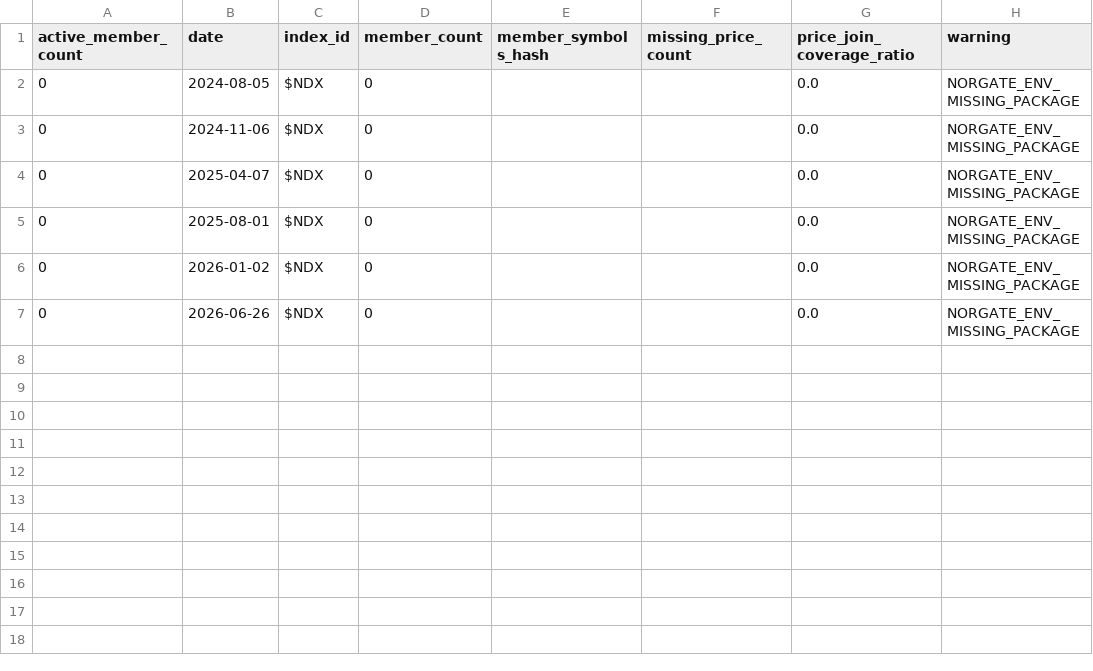
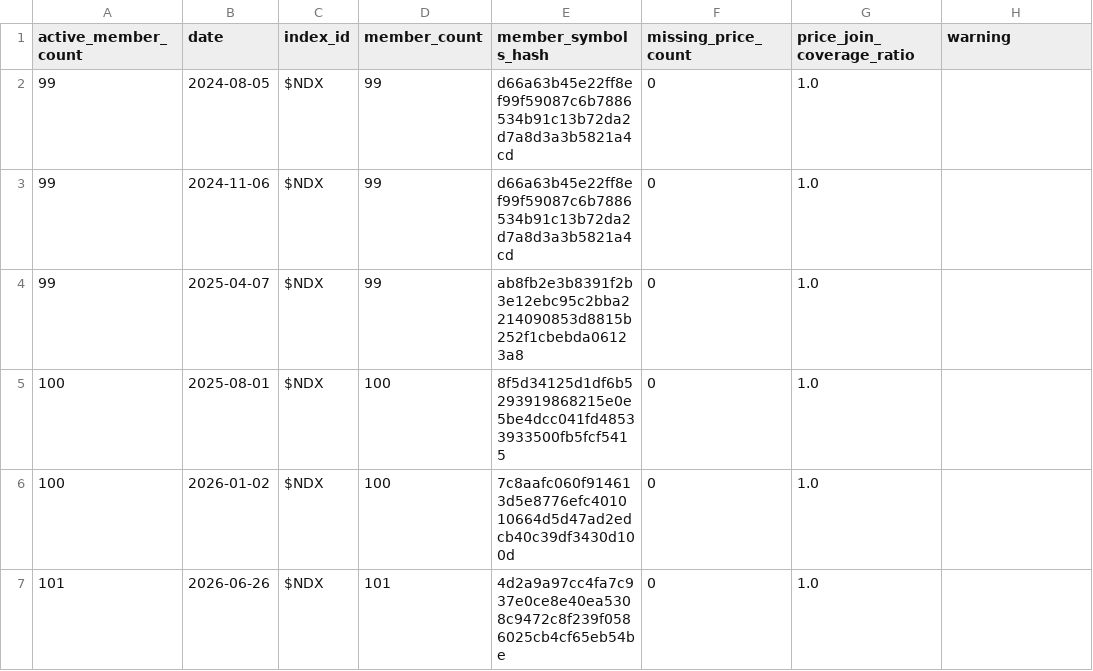
Before and after one commit to AI-Trading-Collaboration/AITradingSystem, a CSV file: outputs/research_trends/norgate_trial/daily_membership_snapshot_summary.csv, drawn as a sheet.

```diff
--- a/outputs/research_trends/norgate_trial/daily_membership_snapshot_summary.csv
+++ b/outputs/research_trends/norgate_trial/daily_membership_snapshot_summary.csv
@@ -1,7 +1,7 @@
 active_member_count,date,index_id,member_count,member_symbols_hash,missing_price_count,price_join_coverage_ratio,warning
-0,2024-08-05,$NDX,0,,,0.0,NORGATE_ENV_MISSING_PACKAGE
-0,2024-11-06,$NDX,0,,,0.0,NORGATE_ENV_MISSING_PACKAGE
-0,2025-04-07,$NDX,0,,,0.0,NORGATE_ENV_MISSING_PACKAGE
-0,2025-08-01,$NDX,0,,,0.0,NORGATE_ENV_MISSING_PACKAGE
-0,2026-01-02,$NDX,0,,,0.0,NORGATE_ENV_MISSING_PACKAGE
-0,2026-06-26,$NDX,0,,,0.0,NORGATE_ENV_MISSING_PACKAGE
+99,2024-08-05,$NDX,99,d66a63b45e22ff8ef99f59087c6b7886534b91c13b72da2d7a8d3a3b5821a4cd,0,1.0,
+99,2024-11-06,$NDX,99,d66a63b45e22ff8ef99f59087c6b7886534b91c13b72da2d7a8d3a3b5821a4cd,0,1.0,
+99,2025-04-07,$NDX,99,ab8fb2e3b8391f2b3e12ebc95c2bba2214090853d8815b252f1cbebda06123a8,0,1.0,
+100,2025-08-01,$NDX,100,8f5d34125d1df6b5293919868215e0e5be4dcc041fd48533933500fb5fcf5415,0,1.0,
+100,2026-01-02,$NDX,100,7c8aafc060f914613d5e8776efc401010664d5d47ad2edcb40c39df3430d100d,0,1.0,
+101,2026-06-26,$NDX,101,4d2a9a97cc4fa7c937e0ce8e40ea5308c9472c8f239f0586025cb4cf65eb54be,0,1.0,
```
Also changed, not shown: outputs/research_trends/norgate_trial/membership_probe.csv, outputs/research_trends/norgate_trial/nasdaq100_breadth_prototype_2y.csv, 20 other files.
